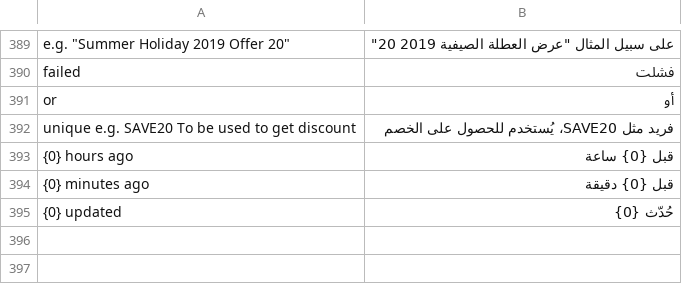
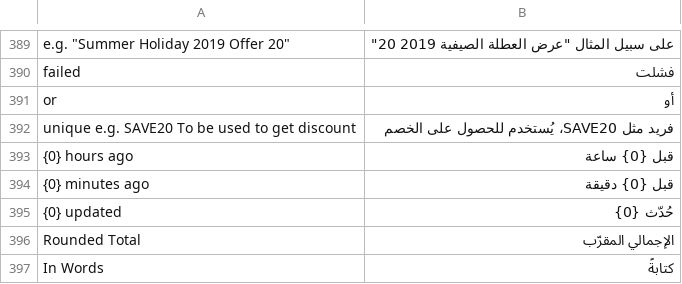
Before and after one commit to champion-sys/POSNext, a CSV file: pos_next/translations/pos_screens/ar.csv, drawn as a sheet; only a part is shown, gaps mark what is left out.

```diff
--- a/pos_next/translations/pos_screens/ar.csv
+++ b/pos_next/translations/pos_screens/ar.csv
@@ -395 +395,3 @@ unique e.g. SAVE20  To be used to get discount,فريد مثل SAVE20، يُست
 {0} updated,حُدّث {0},
+Rounded Total,الإجمالي المقرّب,
+In Words,كتابةً,
```
Also changed, not shown: pos_next/translations/ar.csv, 15 other files.
